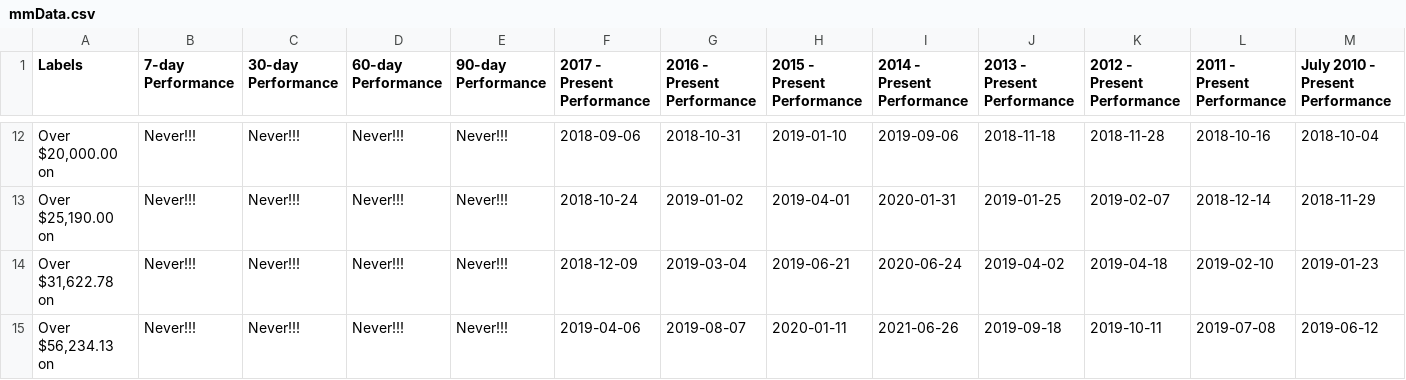
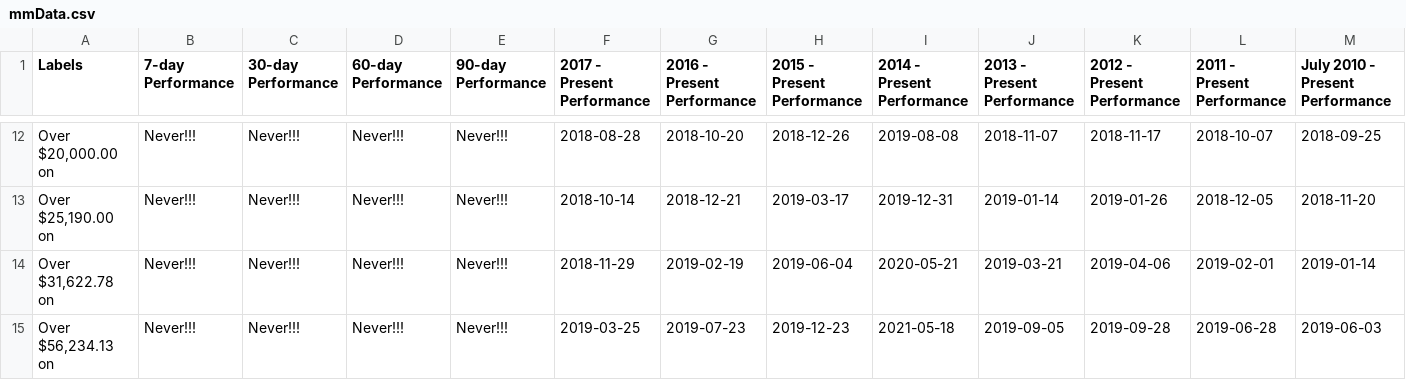
Before and after one commit to moonmath/static, a CSV file: data/mmData.csv, drawn as a sheet; only a part is shown, gaps mark what is left out; the diff covers the shown part only; the diff names each change by its address in the sheet, - before the commit and + after, or states it on an @@ line.

```diff
--- a/data/mmData.csv
+++ b/data/mmData.csv
-F12 (2017 - Present Performance): 2018-09-06
+F12 (2017 - Present Performance): 2018-08-28
-G12 (2016 - Present Performance): 2018-10-31
+G12 (2016 - Present Performance): 2018-10-20
-H12 (2015 - Present Performance): 2019-01-10
+H12 (2015 - Present Performance): 2018-12-26
-I12 (2014 - Present Performance): 2019-09-06
+I12 (2014 - Present Performance): 2019-08-08
-J12 (2013 - Present Performance): 2018-11-18
+J12 (2013 - Present Performance): 2018-11-07
-K12 (2012 - Present Performance): 2018-11-28
+K12 (2012 - Present Performance): 2018-11-17
-L12 (2011 - Present Performance): 2018-10-16
+L12 (2011 - Present Performance): 2018-10-07
-M12 (July 2010 - Present Performance): 2018-10-04
+M12 (July 2010 - Present Performance): 2018-09-25
-F13 (2017 - Present Performance): 2018-10-24
+F13 (2017 - Present Performance): 2018-10-14
-G13 (2016 - Present Performance): 2019-01-02
+G13 (2016 - Present Performance): 2018-12-21
-H13 (2015 - Present Performance): 2019-04-01
+H13 (2015 - Present Performance): 2019-03-17
-I13 (2014 - Present Performance): 2020-01-31
+I13 (2014 - Present Performance): 2019-12-31
-J13 (2013 - Present Performance): 2019-01-25
+J13 (2013 - Present Performance): 2019-01-14
-K13 (2012 - Present Performance): 2019-02-07
+K13 (2012 - Present Performance): 2019-01-26
-L13 (2011 - Present Performance): 2018-12-14
+L13 (2011 - Present Performance): 2018-12-05
-M13 (July 2010 - Present Performance): 2018-11-29
+M13 (July 2010 - Present Performance): 2018-11-20
-F14 (2017 - Present Performance): 2018-12-09
+F14 (2017 - Present Performance): 2018-11-29
-G14 (2016 - Present Performance): 2019-03-04
+G14 (2016 - Present Performance): 2019-02-19
-H14 (2015 - Present Performance): 2019-06-21
+H14 (2015 - Present Performance): 2019-06-04
-I14 (2014 - Present Performance): 2020-06-24
+I14 (2014 - Present Performance): 2020-05-21
-J14 (2013 - Present Performance): 2019-04-02
+J14 (2013 - Present Performance): 2019-03-21
-K14 (2012 - Present Performance): 2019-04-18
+K14 (2012 - Present Performance): 2019-04-06
-L14 (2011 - Present Performance): 2019-02-10
+L14 (2011 - Present Performance): 2019-02-01
-M14 (July 2010 - Present Performance): 2019-01-23
+M14 (July 2010 - Present Performance): 2019-01-14
-F15 (2017 - Present Performance): 2019-04-06
+F15 (2017 - Present Performance): 2019-03-25
-G15 (2016 - Present Performance): 2019-08-07
+G15 (2016 - Present Performance): 2019-07-23
-H15 (2015 - Present Performance): 2020-01-11
+H15 (2015 - Present Performance): 2019-12-23
-I15 (2014 - Present Performance): 2021-06-26
+I15 (2014 - Present Performance): 2021-05-18
-J15 (2013 - Present Performance): 2019-09-18
+J15 (2013 - Present Performance): 2019-09-05
-K15 (2012 - Present Performance): 2019-10-11
+K15 (2012 - Present Performance): 2019-09-28
-L15 (2011 - Present Performance): 2019-07-08
+L15 (2011 - Present Performance): 2019-06-28
-M15 (July 2010 - Present Performance): 2019-06-12
+M15 (July 2010 - Present Performance): 2019-06-03
```
Also changed, not shown: 108 edited cells elsewhere in this file, data/allData.csv, data/rainbow2017.csv, 2 other files.
